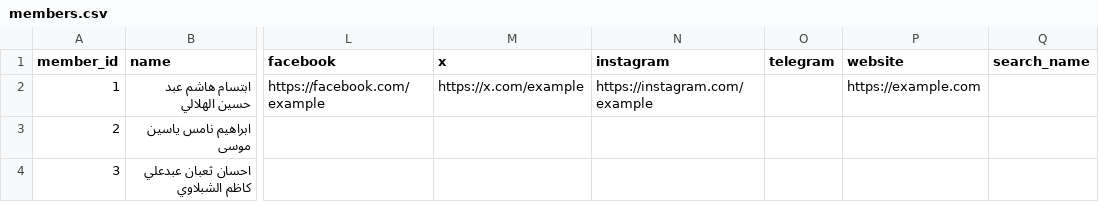
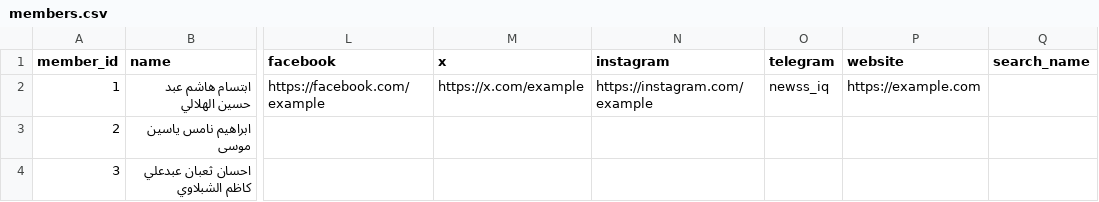
Before and after one commit to abbask991/iraq-mp-index, a CSV file: data/members.csv, drawn as a sheet; only a part is shown, gaps mark what is left out; the diff names each change by its address in the sheet, - before the commit and + after, or states it on an @@ line.

```diff
--- a/data/members.csv
+++ b/data/members.csv
-O2 (telegram): (empty)
+O2 (telegram): newss_iq
```
Also changed, not shown: 5 other files.
